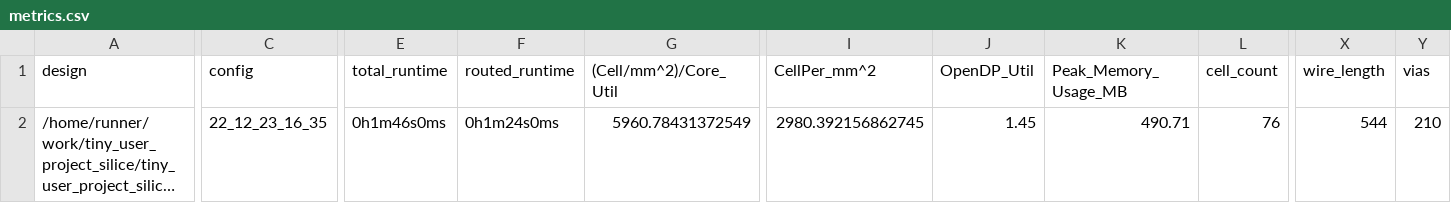
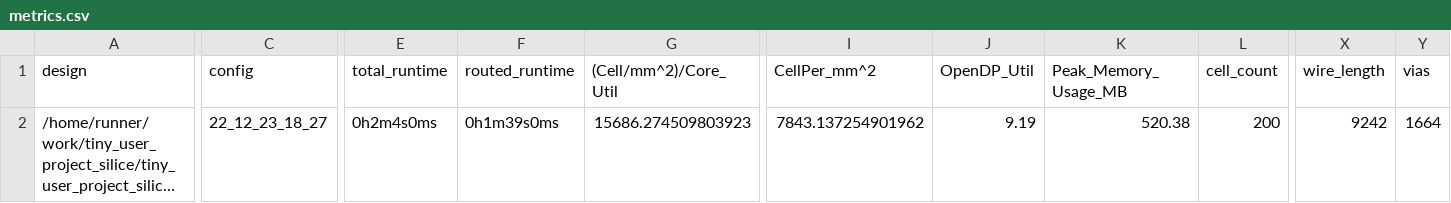
Before and after one commit to proppy/tiny_user_project_silice, a CSV file: signoff/tiny_user_project/metrics.csv, drawn as a sheet; only a part is shown, gaps mark what is left out; long unchanged cells end in …; the diff covers the shown part only; the diff names each change by its address in the sheet, - before the commit and + after, or states it on an @@ line.

Commit message:
harden project [skip ci]

```diff
--- a/signoff/tiny_user_project/metrics.csv
+++ b/signoff/tiny_user_project/metrics.csv
-C2 (config): 22_12_23_16_35
+C2 (config): 22_12_23_18_27
-E2 (total_runtime): 0h1m46s0ms
+E2 (total_runtime): 0h2m4s0ms
-F2 (routed_runtime): 0h1m24s0ms
+F2 (routed_runtime): 0h1m39s0ms
-G2 ((Cell/mm^2)/Core_Util): 5960.78431372549
+G2 ((Cell/mm^2)/Core_Util): 15686.274509803923
-I2 (CellPer_mm^2): 2980.392156862745
+I2 (CellPer_mm^2): 7843.137254901962
-J2 (OpenDP_Util): 1.45
+J2 (OpenDP_Util): 9.19
-K2 (Peak_Memory_Usage_MB): 490.71
+K2 (Peak_Memory_Usage_MB): 520.38
-L2 (cell_count): 76
+L2 (cell_count): 200
-X2 (wire_length): 544
+X2 (wire_length): 9242
-Y2 (vias): 210
+Y2 (vias): 1664
```
Also changed, not shown: 20 edited cells elsewhere in this file, signoff/user_project_wrapper/metrics.csv, 27 other files.
